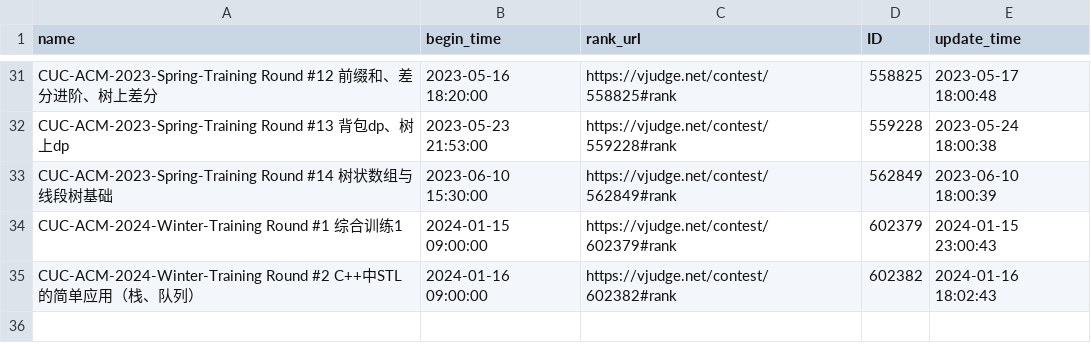
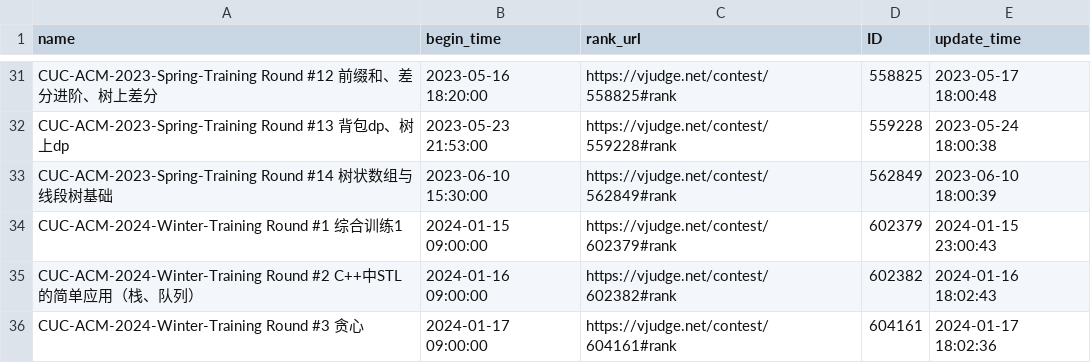
Before and after one commit to dukerki/VJudge-Spider-on-TravisCI, a CSV file: ContestRecord.csv, drawn as a sheet; only a part is shown, gaps mark what is left out.

```diff
--- a/ContestRecord.csv
+++ b/ContestRecord.csv
@@ -35 +35,2 @@ CUC-ACM-2024-Winter-Training Round #1 综合训练1, 2024-01-15 09:00:00, https:
 CUC-ACM-2024-Winter-Training Round #2 C++中STL的简单应用（栈、队列）, 2024-01-16 09:00:00, https://vjudge.net/contest/602382#rank, 602382, 2024-01-16 18:02:43
+CUC-ACM-2024-Winter-Training Round #3 贪心, 2024-01-17 09:00:00, https://vjudge.net/contest/604161#rank, 604161, 2024-01-17 18:02:36
```
Also changed, not shown: out.csv, 1 other file.
